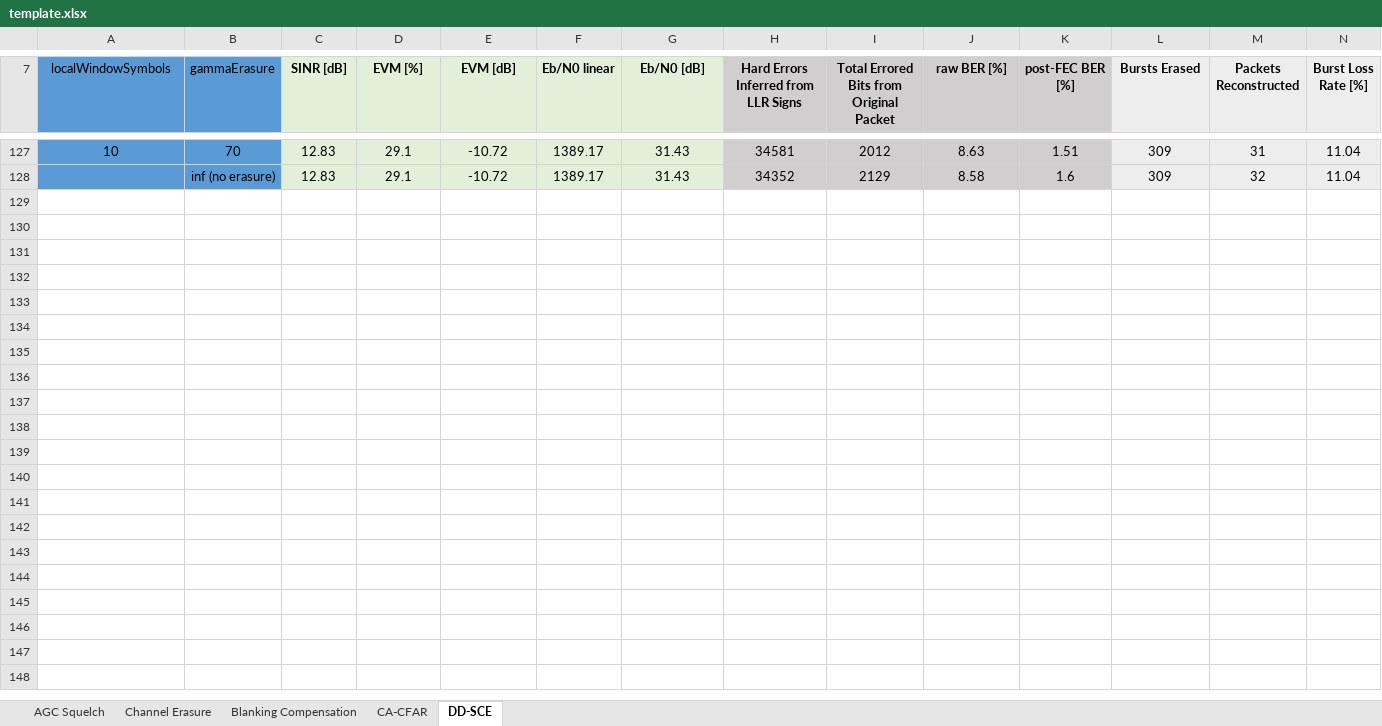
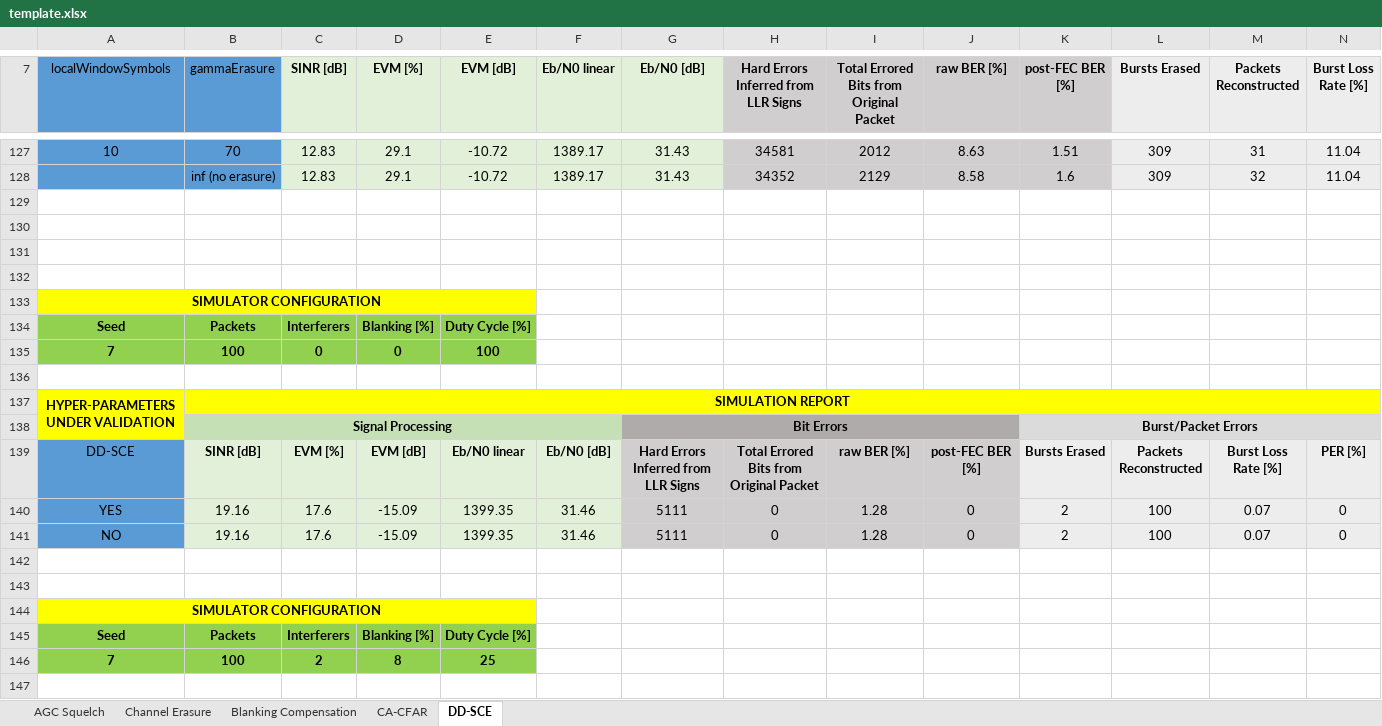
Before and after one commit to fraro01/Link-Level-PHY-SPMA-Simulator, an Excel workbook: template.xlsx, sheet DD-SCE, drawn as a sheet; only a part is shown, gaps mark what is left out; values as stored, in another font and other column widths than the file's, no borders; charts and pictures not drawn; rows hold the shown columns only; the diff covers the shown part only; the diff names each change by its address in the sheet, - before the commit and + after, or states it on an @@ line.

```diff
--- a/template.xlsx (sheet DD-SCE)
+++ b/template.xlsx (sheet DD-SCE)
+row 129: (empty)
+row 130: (empty)
+row 131: (empty)
+row 132: (empty)
+row 133: SIMULATOR CONFIGURATION
+row 134: Seed | Packets | Interferers | Blanking [%] | Duty Cycle [%]
+row 135: 7 | 100 | 0 | 0 | 100
+row 136: (empty)
+row 137: HYPER-PARAMETERS UNDER VALIDATION | SIMULATION REPORT
+row 138:  | Signal Processing |  |  |  |  | Bit Errors |  |  |  | Burst/Packet Errors
+row 139: DD-SCE | SINR [dB] | EVM [%] | EVM [dB] | Eb/N0 linear | Eb/N0 [dB] | Hard Errors Inferred from LLR Signs | Total Errored Bits from Original Packet | raw BER [%] | post-FEC BER [%] | Bursts Erased | Packets Reconstructed | Burst Loss Rate [%] | PER [%]
+row 140: YES | 19.16 | 17.6 | -15.09 | 1399.35 | 31.46 | 5111 | 0 | 1.28 | 0 | 2 | 100 | 0.07 | 0
+row 141: NO | 19.16 | 17.6 | -15.09 | 1399.35 | 31.46 | 5111 | 0 | 1.28 | 0 | 2 | 100 | 0.07 | 0
+row 142: (empty)
+row 143: (empty)
+row 144: SIMULATOR CONFIGURATION
+row 145: Seed | Packets | Interferers | Blanking [%] | Duty Cycle [%]
+row 146: 7 | 100 | 2 | 8 | 25
+row 147: (empty)
```
Also changed, not shown: 53 added rows elsewhere in this sheet, sheet CA-CFAR, sheet Blanking Compensation, charts or pictures, 3 other files.
